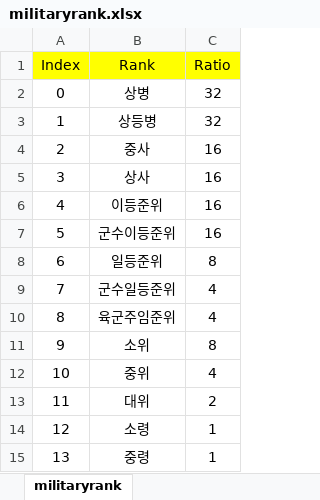
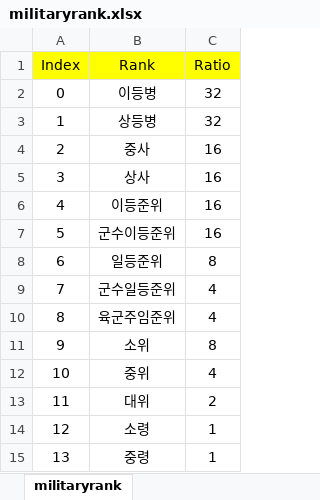
Before and after one commit to Hysteria0K/Project_V, an Excel workbook: Project_V/Assets/ExcelFiles/militaryrank.xlsx, sheet militaryrank, drawn as a sheet; values as stored, in another font and other column widths than the file's, no borders; the diff names each change by its address in the sheet, - before the commit and + after, or states it on an @@ line.

```diff
--- a/Project_V/Assets/ExcelFiles/militaryrank.xlsx (sheet militaryrank)
+++ b/Project_V/Assets/ExcelFiles/militaryrank.xlsx (sheet militaryrank)
-B2 (Rank): 상병
+B2 (Rank): 이등병
```
Also changed, not shown: Project_V/Assets/ExcelFiles/armyunit.xlsx, 10 other files.
